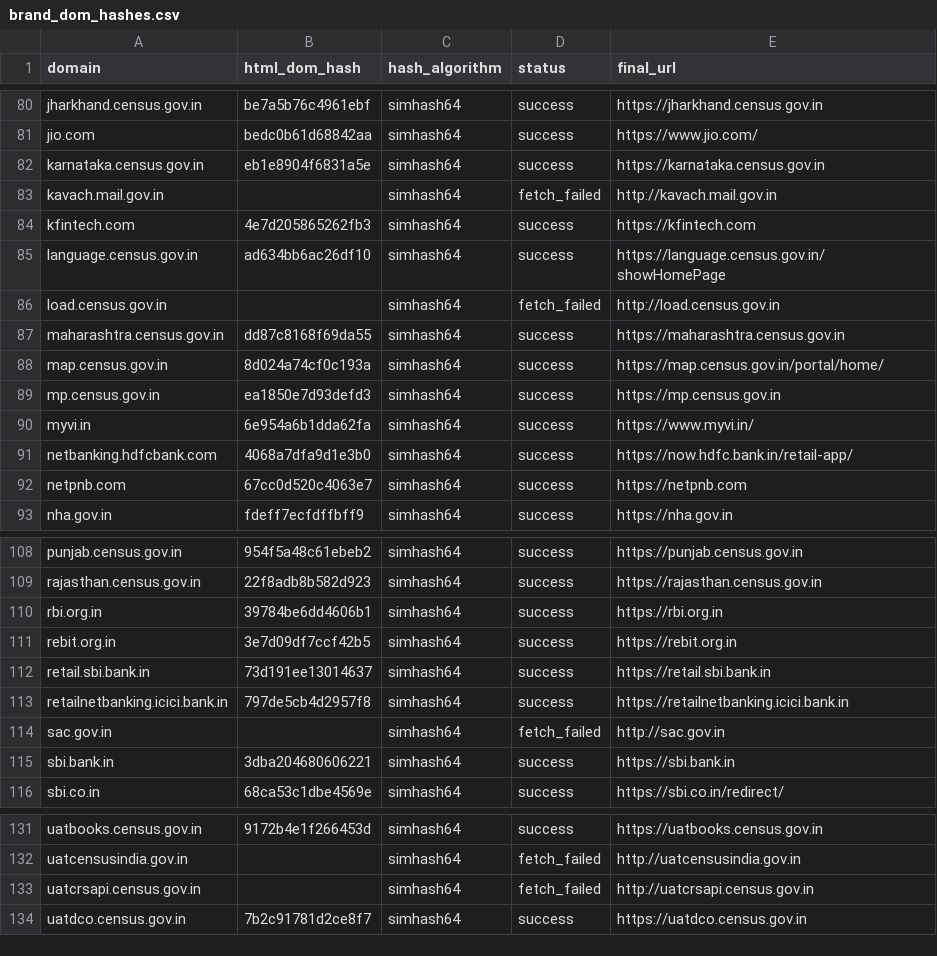
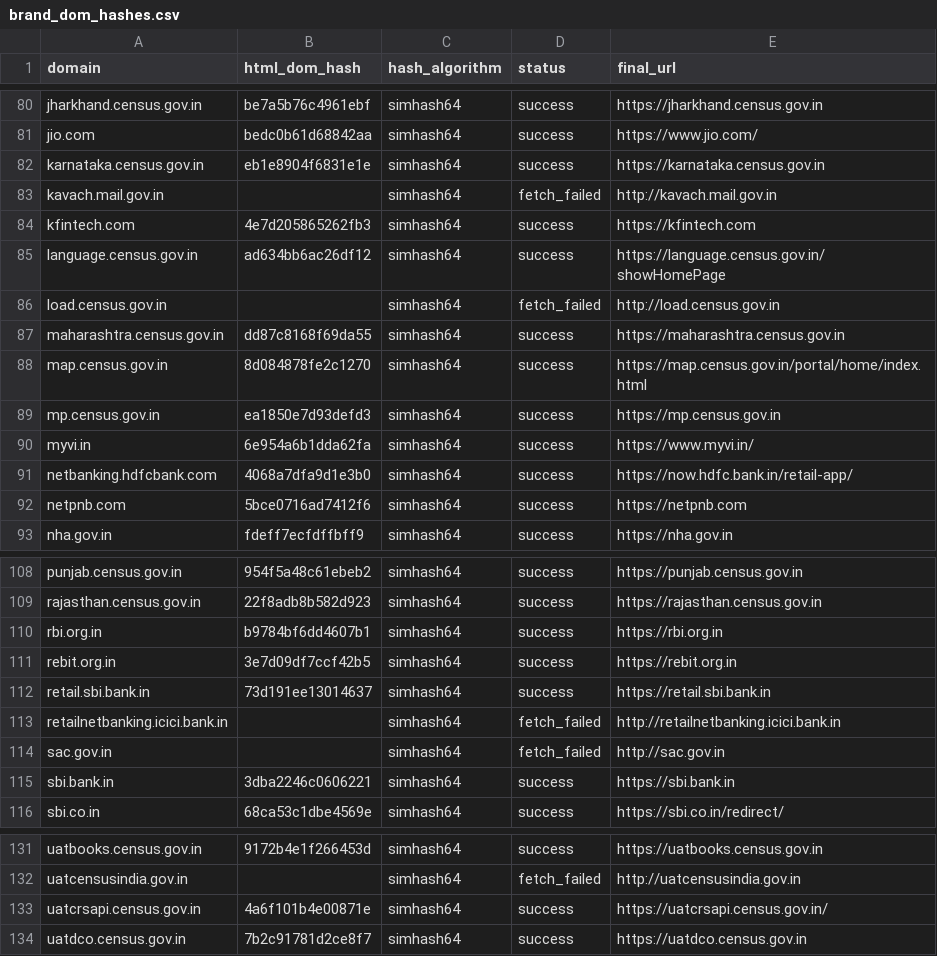
Before and after one commit to kuchurisatwik/Positive_Unlabelled_ML_Model, a CSV file: input/data/brand_dom_hashes.csv, drawn as a sheet; only a part is shown, gaps mark what is left out; the diff covers the shown part only.

```diff
--- a/input/data/brand_dom_hashes.csv
+++ b/input/data/brand_dom_hashes.csv
@@ -81,9 +81,9 @@ jharkhand.census.gov.in,be7a5b76c4961ebf,simhash64,success,https://jharkhand.cen
 jio.com,bedc0b61d68842aa,simhash64,success,https://www.jio.com/
-karnataka.census.gov.in,eb1e8904f6831a5e,simhash64,success,https://karnataka.census.gov.in
+karnataka.census.gov.in,eb1e8904f6831e1e,simhash64,success,https://karnataka.census.gov.in
 kavach.mail.gov.in,,simhash64,fetch_failed,http://kavach.mail.gov.in
 kfintech.com,4e7d205865262fb3,simhash64,success,https://kfintech.com
-language.census.gov.in,ad634bb6ac26df10,simhash64,success,https://language.census.gov.in/showHomePage
+language.census.gov.in,ad634bb6ac26df12,simhash64,success,https://language.census.gov.in/showHomePage
 load.census.gov.in,,simhash64,fetch_failed,http://load.census.gov.in
 maharashtra.census.gov.in,dd87c8168f69da55,simhash64,success,https://maharashtra.census.gov.in
-map.census.gov.in,8d024a74cf0c193a,simhash64,success,https://map.census.gov.in/portal/home/
+map.census.gov.in,8d084878fe2c1270,simhash64,success,https://map.census.gov.in/portal/home/index.html
 mp.census.gov.in,ea1850e7d93defd3,simhash64,success,https://mp.census.gov.in
@@ -91,3 +91,3 @@ myvi.in,6e954a6b1dda62fa,simhash64,success,https://www.myvi.in/
 netbanking.hdfcbank.com,4068a7dfa9d1e3b0,simhash64,success,https://now.hdfc.bank.in/retail-app/
-netpnb.com,67cc0d520c4063e7,simhash64,success,https://netpnb.com
+netpnb.com,5bce0716ad7412f6,simhash64,success,https://netpnb.com
 nha.gov.in,fdeff7ecfdffbff9,simhash64,success,https://nha.gov.in
@@ -109,8 +109,8 @@ punjab.census.gov.in,954f5a48c61ebeb2,simhash64,success,https://punjab.census.go
 rajasthan.census.gov.in,22f8adb8b582d923,simhash64,success,https://rajasthan.census.gov.in
-rbi.org.in,39784be6dd4606b1,simhash64,success,https://rbi.org.in
+rbi.org.in,b9784bf6dd4607b1,simhash64,success,https://rbi.org.in
 rebit.org.in,3e7d09df7ccf42b5,simhash64,success,https://rebit.org.in
 retail.sbi.bank.in,73d191ee13014637,simhash64,success,https://retail.sbi.bank.in
-retailnetbanking.icici.bank.in,797de5cb4d2957f8,simhash64,success,https://retailnetbanking.icici.bank.in
+retailnetbanking.icici.bank.in,,simhash64,fetch_failed,http://retailnetbanking.icici.bank.in
 sac.gov.in,,simhash64,fetch_failed,http://sac.gov.in
-sbi.bank.in,3dba204680606221,simhash64,success,https://sbi.bank.in
+sbi.bank.in,3dba2246c0606221,simhash64,success,https://sbi.bank.in
 sbi.co.in,68ca53c1dbe4569e,simhash64,success,https://sbi.co.in/redirect/
@@ -132,3 +132,3 @@ uatbooks.census.gov.in,9172b4e1f266453d,simhash64,success,https://uatbooks.censu
 uatcensusindia.gov.in,,simhash64,fetch_failed,http://uatcensusindia.gov.in
-uatcrsapi.census.gov.in,,simhash64,fetch_failed,http://uatcrsapi.census.gov.in
+uatcrsapi.census.gov.in,4a6f101b4e00871e,simhash64,success,https://uatcrsapi.census.gov.in/
 uatdco.census.gov.in,7b2c91781d2ce8f7,simhash64,success,https://uatdco.census.gov.in
```
Also changed, not shown: 48 edited cells elsewhere in this file, 2 other files.
